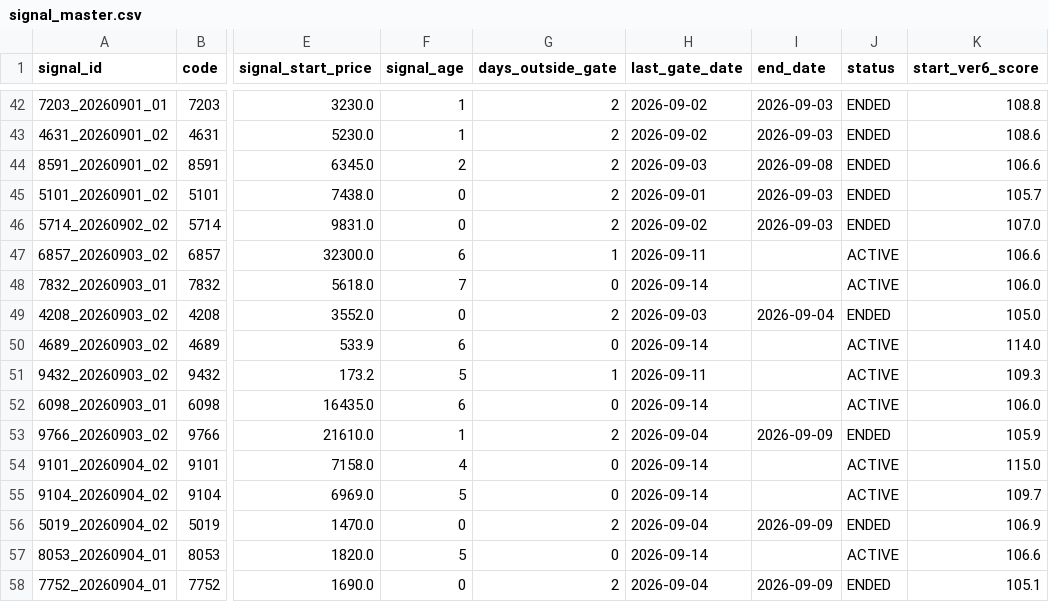
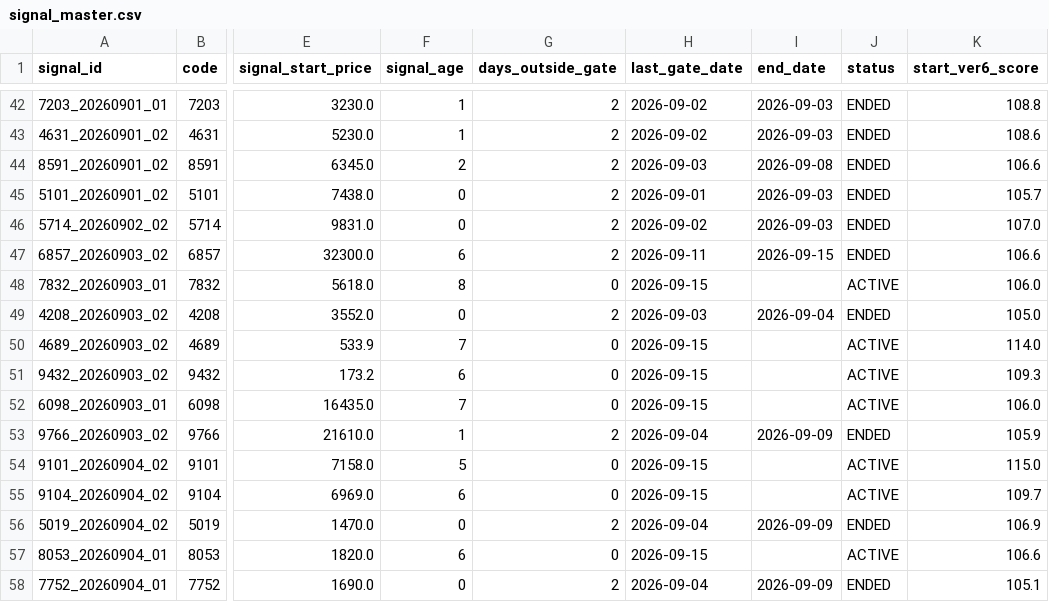
Before and after one commit to izumi7139-ai/nikkei225-line-bot, a CSV file: data/signal_master.csv, drawn as a sheet; only a part is shown, gaps mark what is left out; the diff covers the shown part only; the diff names each change by its address in the sheet, - before the commit and + after, or states it on an @@ line.

```diff
--- a/data/signal_master.csv
+++ b/data/signal_master.csv
-G47 (days_outside_gate): 1
+G47 (days_outside_gate): 2
-I47 (end_date): (empty)
+I47 (end_date): 2026-09-15
-J47 (status): ACTIVE
+J47 (status): ENDED
-F48 (signal_age): 7
+F48 (signal_age): 8
-H48 (last_gate_date): 2026-09-14
+H48 (last_gate_date): 2026-09-15
-F50 (signal_age): 6
+F50 (signal_age): 7
-H50 (last_gate_date): 2026-09-14
+H50 (last_gate_date): 2026-09-15
-F51 (signal_age): 5
+F51 (signal_age): 6
-G51 (days_outside_gate): 1
+G51 (days_outside_gate): 0
-H51 (last_gate_date): 2026-09-11
+H51 (last_gate_date): 2026-09-15
-F52 (signal_age): 6
+F52 (signal_age): 7
-H52 (last_gate_date): 2026-09-14
+H52 (last_gate_date): 2026-09-15
-F54 (signal_age): 4
+F54 (signal_age): 5
-H54:H55 (last_gate_date): 2026-09-14
+H54:H55 (last_gate_date): 2026-09-15
-F55 (signal_age): 5
+F55 (signal_age): 6
-F57 (signal_age): 5
+F57 (signal_age): 6
-H57 (last_gate_date): 2026-09-14
+H57 (last_gate_date): 2026-09-15
```
Also changed, not shown: 1 added row and 36 edited cells elsewhere in this file, data/performance_summary.csv, reports/monthly/performance_summary.csv, 4 other files.
